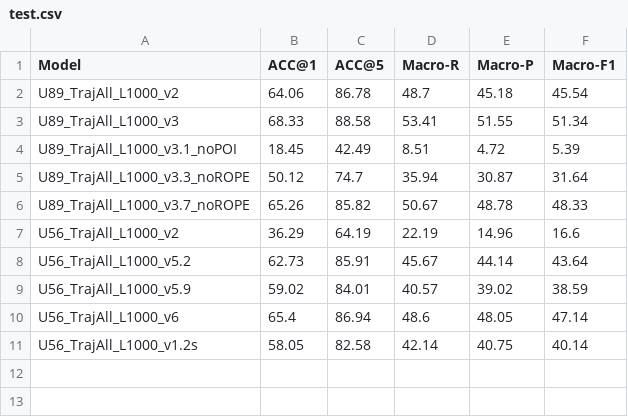
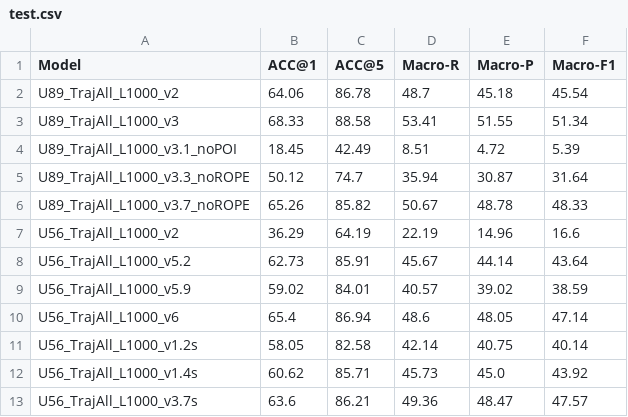
Before and after one commit to EUJ01/SP_001, a CSV file: logs/test.csv, drawn as a sheet.

Commit message:
polished model

```diff
--- a/logs/test.csv
+++ b/logs/test.csv
@@ -11 +11,3 @@ U56_TrajAll_L1000_v6,65.4,86.94,48.6,48.05,47.14
 U56_TrajAll_L1000_v1.2s,58.05,82.58,42.14,40.75,40.14
+U56_TrajAll_L1000_v1.4s,60.62,85.71,45.73,45.0,43.92
+U56_TrajAll_L1000_v3.7s,63.6,86.21,49.36,48.47,47.57
```
Also changed, not shown: 9 other files.
